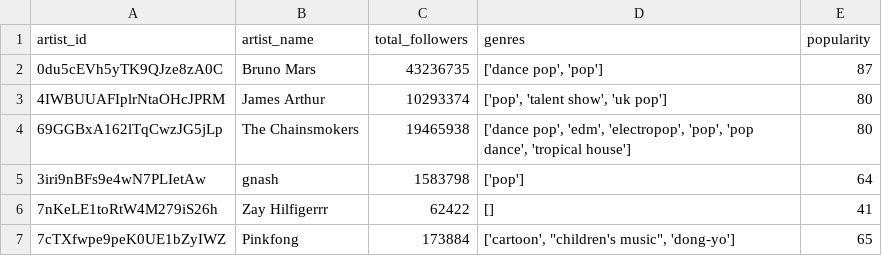
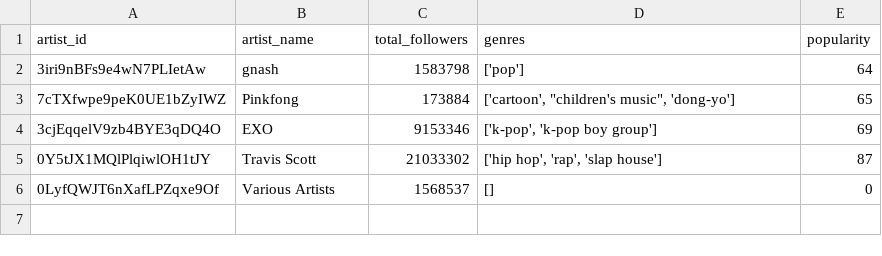
Before and after one commit to maburto7/hw04, a CSV file: src/test.csv, drawn as a sheet.

```diff
--- a/src/test.csv
+++ b/src/test.csv
@@ -1,7 +1,6 @@
 artist_id,artist_name,total_followers,genres,popularity
-0du5cEVh5yTK9QJze8zA0C,Bruno Mars,43236735,"['dance pop', 'pop']",87
-4IWBUUAFIplrNtaOHcJPRM,James Arthur,10293374,"['pop', 'talent show', 'uk pop']",80
-69GGBxA162lTqCwzJG5jLp,The Chainsmokers,19465938,"['dance pop', 'edm', 'electropop', 'pop', 'pop dance', 'tropical house']",80
 3iri9nBFs9e4wN7PLIetAw,gnash,1583798,['pop'],64
-7nKeLE1toRtW4M279iS26h,Zay Hilfigerrr,62422,[],41
 7cTXfwpe9peK0UE1bZyIWZ,Pinkfong,173884,"['cartoon', ""children's music"", 'dong-yo']",65
+3cjEqqelV9zb4BYE3qDQ4O,EXO,9153346,"['k-pop', 'k-pop boy group']",69
+0Y5tJX1MQlPlqiwlOH1tJY,Travis Scott,21033302,"['hip hop', 'rap', 'slap house']",87
+0LyfQWJT6nXafLPZqxe9Of,Various Artists,1568537,[],0
```
Also changed, not shown: 4 other files.
